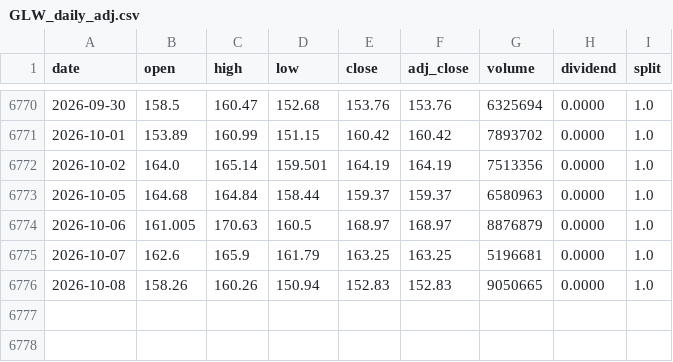
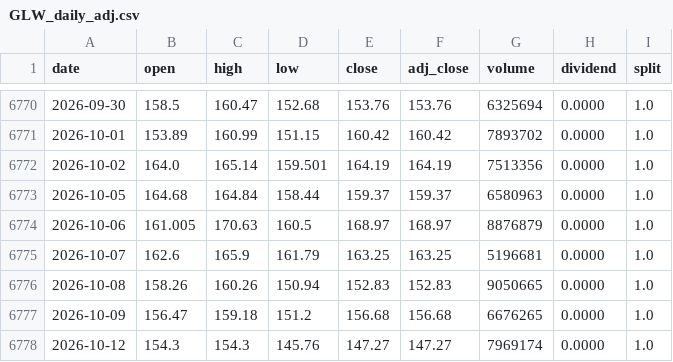
Before and after one commit to dlaskowski-py/Adjlmarketintel, a CSV file: data/GLW_daily_adj.csv, drawn as a sheet; only a part is shown, gaps mark what is left out; the diff names each change by its address in the sheet, - before the commit and + after, or states it on an @@ line.

```diff
--- a/data/GLW_daily_adj.csv
+++ b/data/GLW_daily_adj.csv
+row 6777: 2026-10-09 | 156.47 | 159.18 | 151.2 | 156.68 | 156.68 | 6676265 | 0.0000 | 1.0
+row 6778: 2026-10-12 | 154.3 | 154.3 | 145.76 | 147.27 | 147.27 | 7969174 | 0.0000 | 1.0
```
Also changed, not shown: data/LLY_daily_adj.csv, data/MMM_daily_adj.csv, 39 other files.
